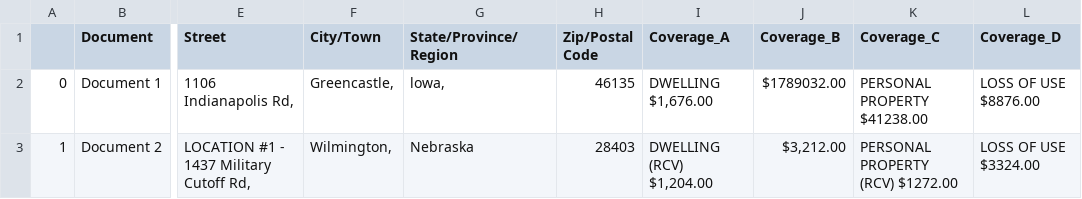
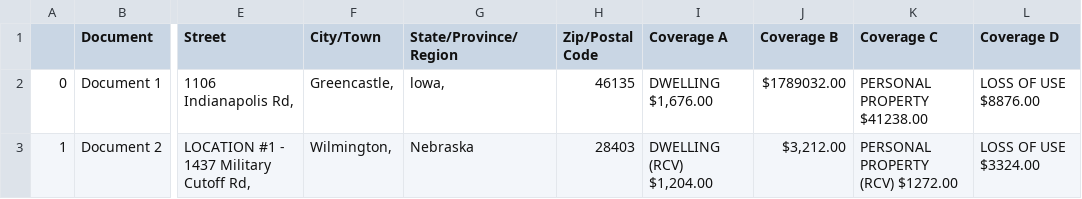
Before and after one commit to Tejasnarayan/Document_Parser, a CSV file: result.csv, drawn as a sheet; only a part is shown, gaps mark what is left out; the diff names each change by its address in the sheet, - before the commit and + after, or states it on an @@ line.

```diff
--- a/result.csv
+++ b/result.csv
-I1: Coverage_A
+I1: Coverage A
-J1: Coverage_B
+J1: Coverage B
-K1: Coverage_C
+K1: Coverage C
-L1: Coverage_D
+L1: Coverage D
```
Also changed, not shown: 1 other file.
